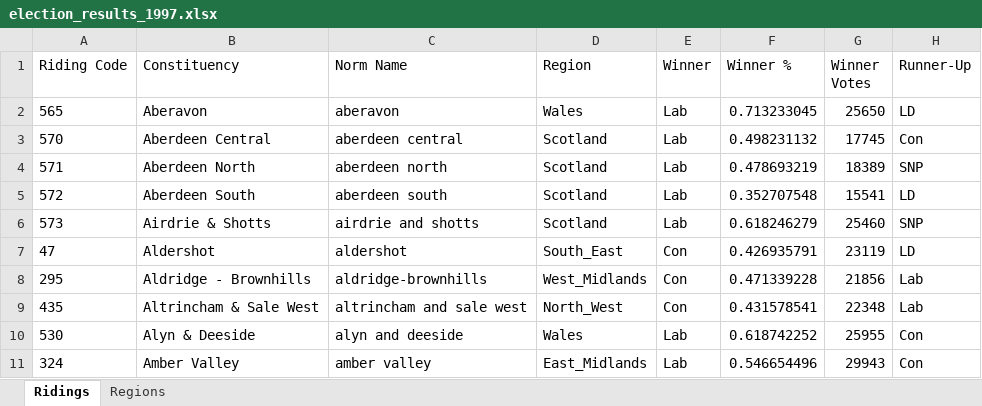
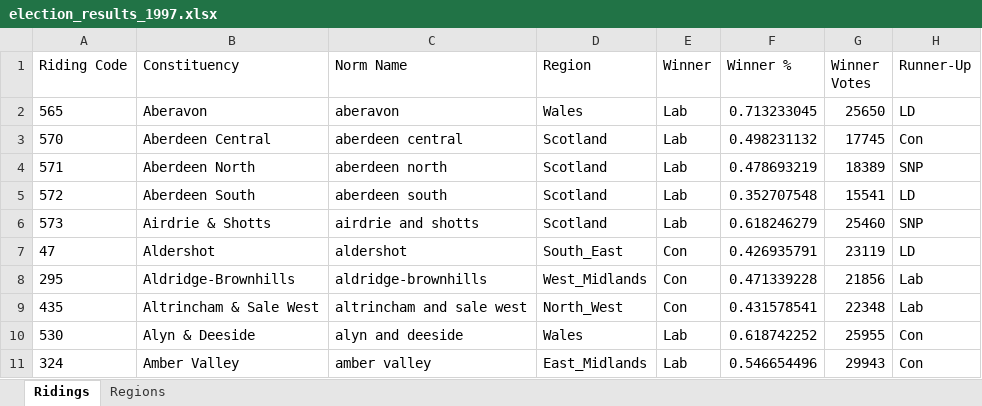
Before and after one commit to robby500/uk-election-atlas, an Excel workbook: election_results_1997.xlsx, sheet Ridings, drawn as a sheet; only a part is shown; values as stored, in another font and other column widths than the file's, no borders; the diff names each change by its address in the sheet, - before the commit and + after, or states it on an @@ line.

```diff
--- a/election_results_1997.xlsx (sheet Ridings)
+++ b/election_results_1997.xlsx (sheet Ridings)
-B8 (Constituency): Aldridge - Brownhills
+B8 (Constituency): Aldridge-Brownhills
```
Also changed, not shown: election_results_2001.xlsx, election_results_2005.xlsx, 1 other file.
